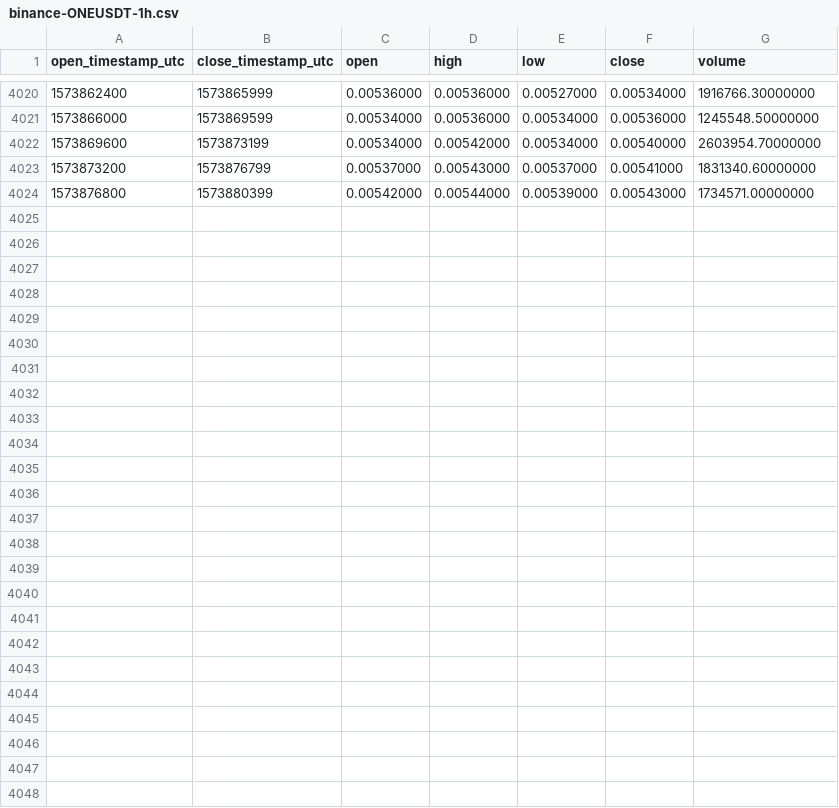
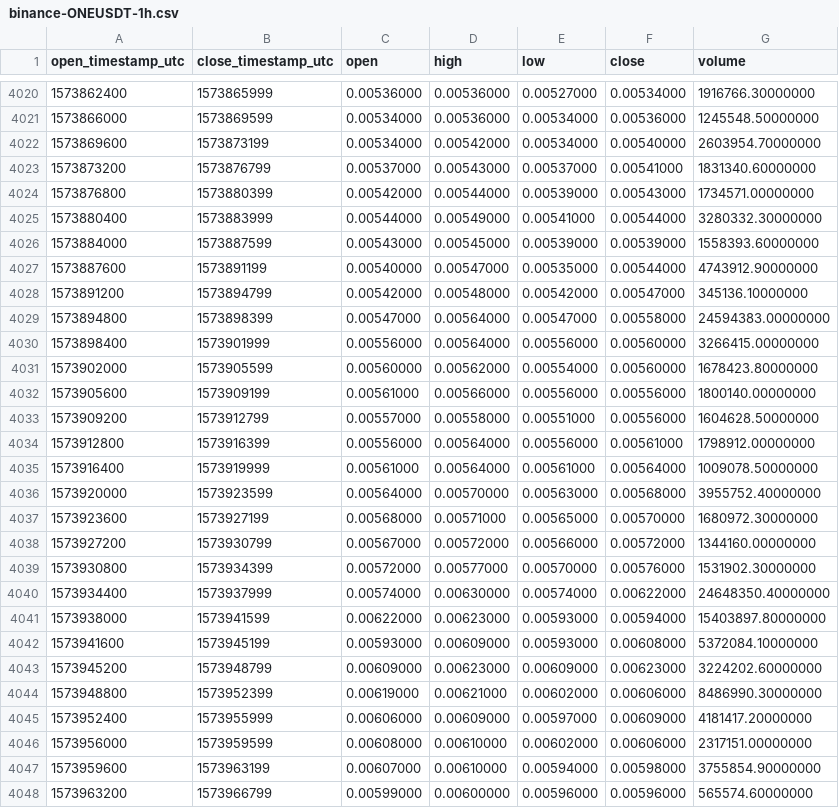
Before and after one commit to cryptobigbro/binance-ONEUSDT, a CSV file: binance-ONEUSDT-1h.csv, drawn as a sheet; only a part is shown, gaps mark what is left out; the diff names each change by its address in the sheet, - before the commit and + after, or states it on an @@ line.

Commit message:
Update OHLCV data.

```diff
--- a/binance-ONEUSDT-1h.csv
+++ b/binance-ONEUSDT-1h.csv
+row 4025: 1573880400 | 1573883999 | 0.00544000 | 0.00549000 | 0.00541000 | 0.00544000 | 3280332.30000000
+row 4026: 1573884000 | 1573887599 | 0.00543000 | 0.00545000 | 0.00539000 | 0.00539000 | 1558393.60000000
+row 4027: 1573887600 | 1573891199 | 0.00540000 | 0.00547000 | 0.00535000 | 0.00544000 | 4743912.90000000
+row 4028: 1573891200 | 1573894799 | 0.00542000 | 0.00548000 | 0.00542000 | 0.00547000 | 345136.10000000
+row 4029: 1573894800 | 1573898399 | 0.00547000 | 0.00564000 | 0.00547000 | 0.00558000 | 24594383.00000000
+row 4030: 1573898400 | 1573901999 | 0.00556000 | 0.00564000 | 0.00556000 | 0.00560000 | 3266415.00000000
+row 4031: 1573902000 | 1573905599 | 0.00560000 | 0.00562000 | 0.00554000 | 0.00560000 | 1678423.80000000
+row 4032: 1573905600 | 1573909199 | 0.00561000 | 0.00566000 | 0.00556000 | 0.00556000 | 1800140.00000000
+row 4033: 1573909200 | 1573912799 | 0.00557000 | 0.00558000 | 0.00551000 | 0.00556000 | 1604628.50000000
+row 4034: 1573912800 | 1573916399 | 0.00556000 | 0.00564000 | 0.00556000 | 0.00561000 | 1798912.00000000
+row 4035: 1573916400 | 1573919999 | 0.00561000 | 0.00564000 | 0.00561000 | 0.00564000 | 1009078.50000000
+row 4036: 1573920000 | 1573923599 | 0.00564000 | 0.00570000 | 0.00563000 | 0.00568000 | 3955752.40000000
+row 4037: 1573923600 | 1573927199 | 0.00568000 | 0.00571000 | 0.00565000 | 0.00570000 | 1680972.30000000
+row 4038: 1573927200 | 1573930799 | 0.00567000 | 0.00572000 | 0.00566000 | 0.00572000 | 1344160.00000000
+row 4039: 1573930800 | 1573934399 | 0.00572000 | 0.00577000 | 0.00570000 | 0.00576000 | 1531902.30000000
+row 4040: 1573934400 | 1573937999 | 0.00574000 | 0.00630000 | 0.00574000 | 0.00622000 | 24648350.40000000
+row 4041: 1573938000 | 1573941599 | 0.00622000 | 0.00623000 | 0.00593000 | 0.00594000 | 15403897.80000000
+row 4042: 1573941600 | 1573945199 | 0.00593000 | 0.00609000 | 0.00593000 | 0.00608000 | 5372084.10000000
+row 4043: 1573945200 | 1573948799 | 0.00609000 | 0.00623000 | 0.00609000 | 0.00623000 | 3224202.60000000
+row 4044: 1573948800 | 1573952399 | 0.00619000 | 0.00621000 | 0.00602000 | 0.00606000 | 8486990.30000000
+row 4045: 1573952400 | 1573955999 | 0.00606000 | 0.00609000 | 0.00597000 | 0.00609000 | 4181417.20000000
+row 4046: 1573956000 | 1573959599 | 0.00608000 | 0.00610000 | 0.00602000 | 0.00606000 | 2317151.00000000
+row 4047: 1573959600 | 1573963199 | 0.00607000 | 0.00610000 | 0.00594000 | 0.00598000 | 3755854.90000000
+row 4048: 1573963200 | 1573966799 | 0.00599000 | 0.00600000 | 0.00596000 | 0.00596000 | 565574.60000000
```
Also changed, not shown: binance-ONEUSDT-1d.csv.
